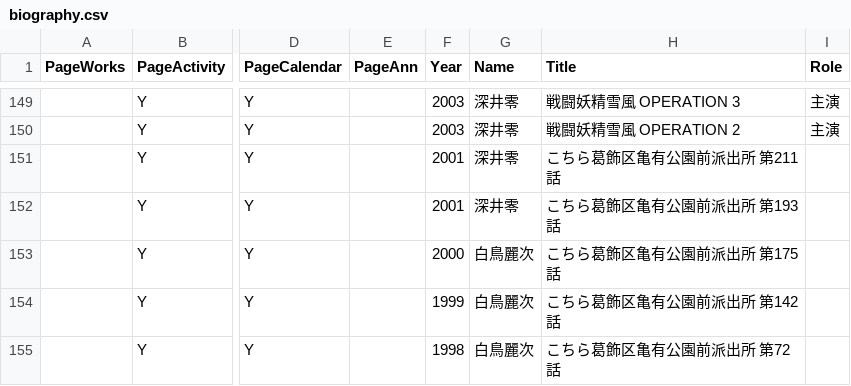
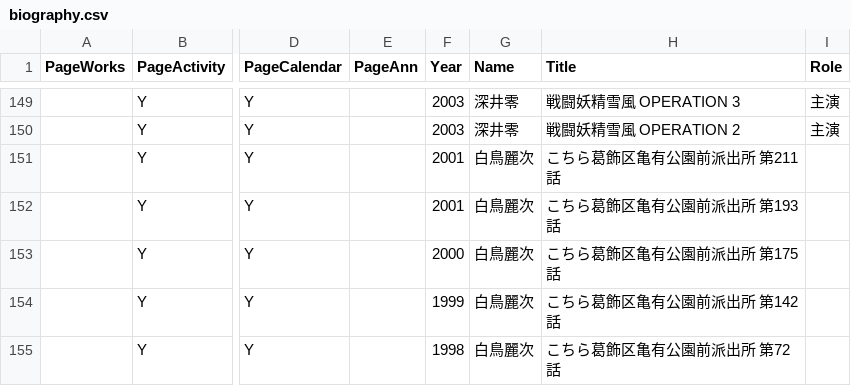
Before and after one commit to skmstdb/skmstdb.github.io, a CSV file: data/biography.csv, drawn as a sheet; only a part is shown, gaps mark what is left out; the diff names each change by its address in the sheet, - before the commit and + after, or states it on an @@ line.

Commit message:
Update biography.csv

```diff
--- a/data/biography.csv
+++ b/data/biography.csv
-G151:G152 (Name): 深井零
+G151:G152 (Name): 白鳥麗次
```
